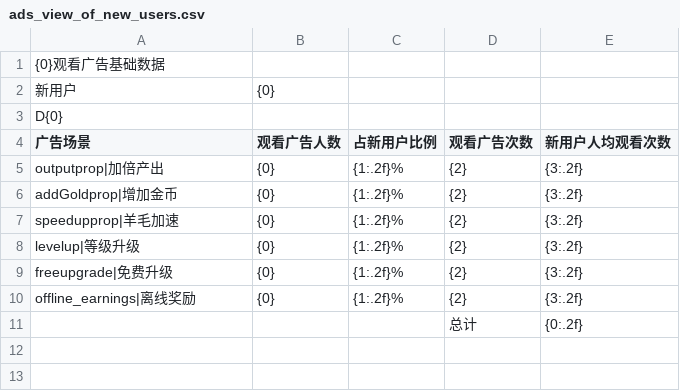
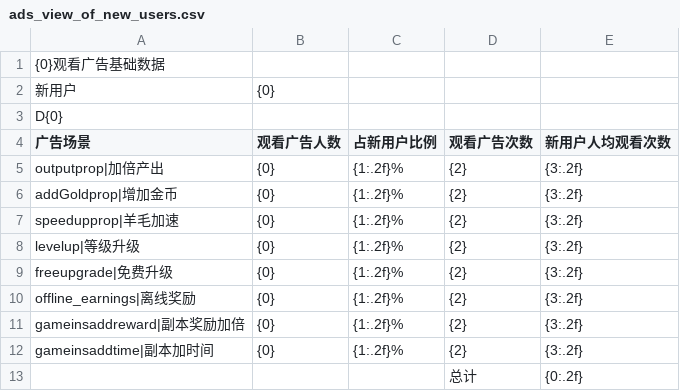
Before and after one commit to cqnature/reportbuilder, a CSV file: etc/idlesheep/ads_view_of_new_users.csv, drawn as a sheet; the diff names each change by its address in the sheet, - before the commit and + after, or states it on an @@ line.

```diff
--- a/etc/idlesheep/ads_view_of_new_users.csv
+++ b/etc/idlesheep/ads_view_of_new_users.csv
+row 11: gameinsaddreward|副本奖励加倍 | {0} | {1:.2f}% | {2} | {3:.2f}
+row 12: gameinsaddtime|副本加时间 | {0} | {1:.2f}% | {2} | {3:.2f}
```
Also changed, not shown: etc/idlesheep/ads_view_of_retention_users.csv.
